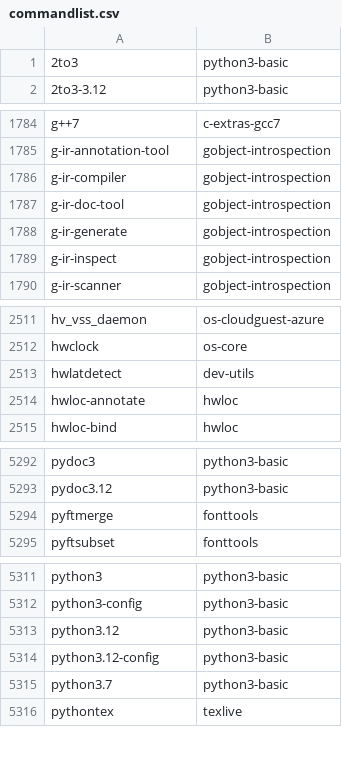
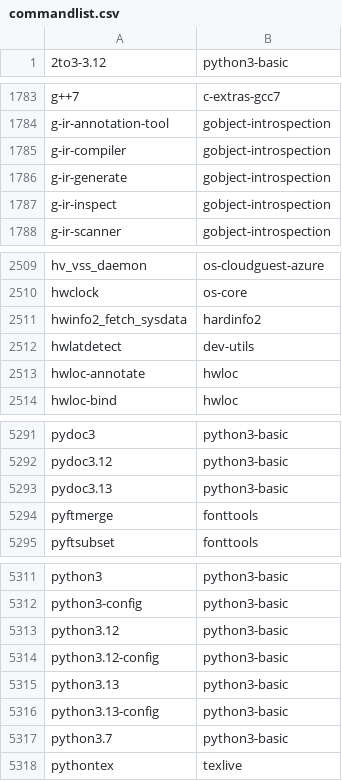
Before and after one commit to clearlinux-pkgs/cnf, a CSV file: commandlist.csv, drawn as a sheet; only a part is shown, gaps mark what is left out; the diff covers the shown part only.

Commit message:
update command list for 42550

```diff
--- a/commandlist.csv
+++ b/commandlist.csv
@@ -1,2 +1 @@
-2to3	python3-basic
 2to3-3.12	python3-basic
@@ -1786,3 +1785,2 @@ g-ir-annotation-tool	gobject-introspection
 g-ir-compiler	gobject-introspection
-g-ir-doc-tool	gobject-introspection
 g-ir-generate	gobject-introspection
@@ -2512,2 +2510,3 @@ hv_vss_daemon	os-cloudguest-azure
 hwclock	os-core
+hwinfo2_fetch_sysdata	hardinfo2
 hwlatdetect	dev-utils
@@ -5293,2 +5292,3 @@ pydoc3	python3-basic
 pydoc3.12	python3-basic
+pydoc3.13	python3-basic
 pyftmerge	fonttools
@@ -5314,2 +5314,4 @@ python3.12	python3-basic
 python3.12-config	python3-basic
+python3.13	python3-basic
+python3.13-config	python3-basic
 python3.7	python3-basic
```
Also changed, not shown: 2 edited cells elsewhere in this file, 2 other files.
